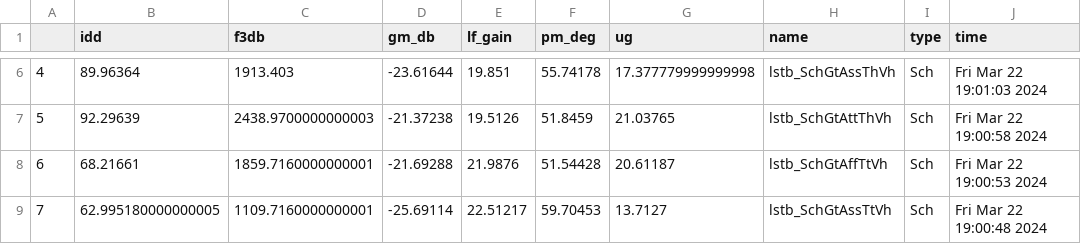
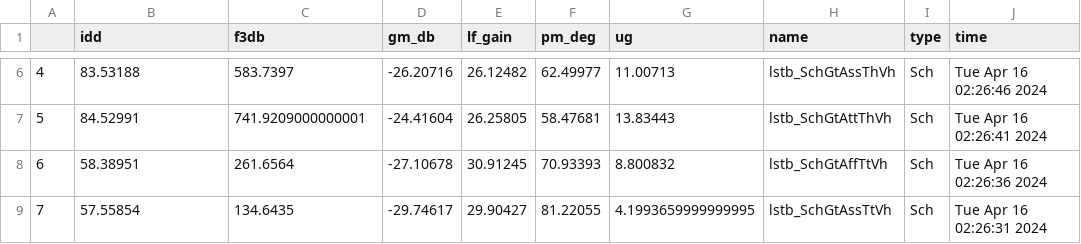
Before and after one commit to analogicus/cnr_gr02_sky130nm, a CSV file: sim/CNR_GR02/results/lstb_Sch_tfs.csv, drawn as a sheet; only a part is shown, gaps mark what is left out; the diff covers the shown part only; the diff names each change by its address in the sheet, - before the commit and + after, or states it on an @@ line.

```diff
--- a/sim/CNR_GR02/results/lstb_Sch_tfs.csv
+++ b/sim/CNR_GR02/results/lstb_Sch_tfs.csv
-B6 (idd): 89.96364
+B6 (idd): 83.53188
-C6 (f3db): 1913.403
+C6 (f3db): 583.7397
-D6 (gm_db): -23.61644
+D6 (gm_db): -26.20716
-E6 (lf_gain): 19.851
+E6 (lf_gain): 26.12482
-F6 (pm_deg): 55.74178
+F6 (pm_deg): 62.49977
-G6 (ug): 17.377779999999998
+G6 (ug): 11.00713
-J6 (time): Fri Mar 22 19:01:03 2024
+J6 (time): Tue Apr 16 02:26:46 2024
-B7 (idd): 92.29639
+B7 (idd): 84.52991
-C7 (f3db): 2438.9700000000003
+C7 (f3db): 741.9209000000001
-D7 (gm_db): -21.37238
+D7 (gm_db): -24.41604
-E7 (lf_gain): 19.5126
+E7 (lf_gain): 26.25805
-F7 (pm_deg): 51.8459
+F7 (pm_deg): 58.47681
-G7 (ug): 21.03765
+G7 (ug): 13.83443
-J7 (time): Fri Mar 22 19:00:58 2024
+J7 (time): Tue Apr 16 02:26:41 2024
-B8 (idd): 68.21661
+B8 (idd): 58.38951
-C8 (f3db): 1859.7160000000001
+C8 (f3db): 261.6564
-D8 (gm_db): -21.69288
+D8 (gm_db): -27.10678
-E8 (lf_gain): 21.9876
+E8 (lf_gain): 30.91245
-F8 (pm_deg): 51.54428
+F8 (pm_deg): 70.93393
-G8 (ug): 20.61187
+G8 (ug): 8.800832
-J8 (time): Fri Mar 22 19:00:53 2024
+J8 (time): Tue Apr 16 02:26:36 2024
-B9 (idd): 62.995180000000005
+B9 (idd): 57.55854
-C9 (f3db): 1109.7160000000001
+C9 (f3db): 134.6435
-D9 (gm_db): -25.69114
+D9 (gm_db): -29.74617
-E9 (lf_gain): 22.51217
+E9 (lf_gain): 29.90427
-F9 (pm_deg): 59.70453
+F9 (pm_deg): 81.22055
-G9 (ug): 13.7127
+G9 (ug): 4.1993659999999995
-J9 (time): Fri Mar 22 19:00:48 2024
+J9 (time): Tue Apr 16 02:26:31 2024
```
Also changed, not shown: 161 edited cells elsewhere in this file, sim/CNR_GR02/results/lstb_Sch_fast.csv, sim/CNR_GR02/results/lstb_Sch_slow.csv, 26 other files.
